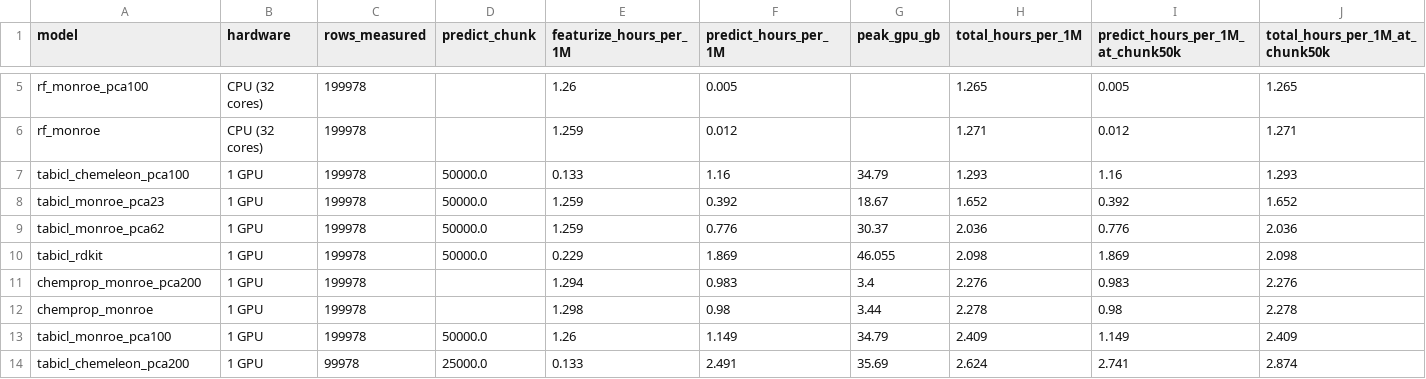
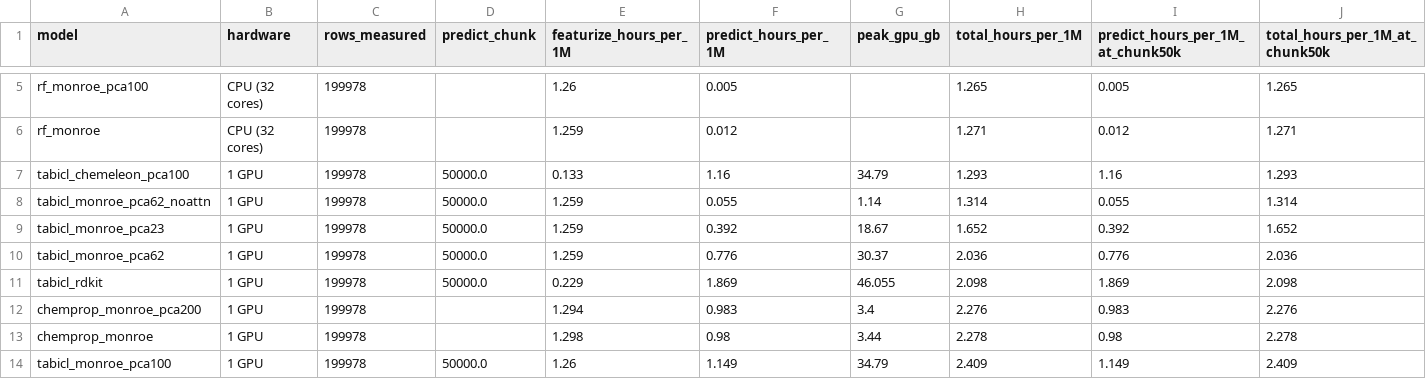
Before and after one commit to pharebio/tabicl, a CSV file: benchmarks/ppb_inference/inference_speed_per_1M.csv, drawn as a sheet; only a part is shown, gaps mark what is left out; the shorter side is filled out with more unchanged rows; the diff names each change by its address in the sheet, - before the commit and + after, or states it on an @@ line.

```diff
--- a/benchmarks/ppb_inference/inference_speed_per_1M.csv
+++ b/benchmarks/ppb_inference/inference_speed_per_1M.csv
+row 8: tabicl_monroe_pca62_noattn | 1 GPU | 199978 | 50000.0 | 1.259 | 0.055 | 1.14 | 1.314 | 0.055 | 1.314
```
Also changed, not shown: benchmarks/ppb_performance/fold_metrics.csv, benchmarks/ppb_performance/metrics_table.csv, 14 other files.
